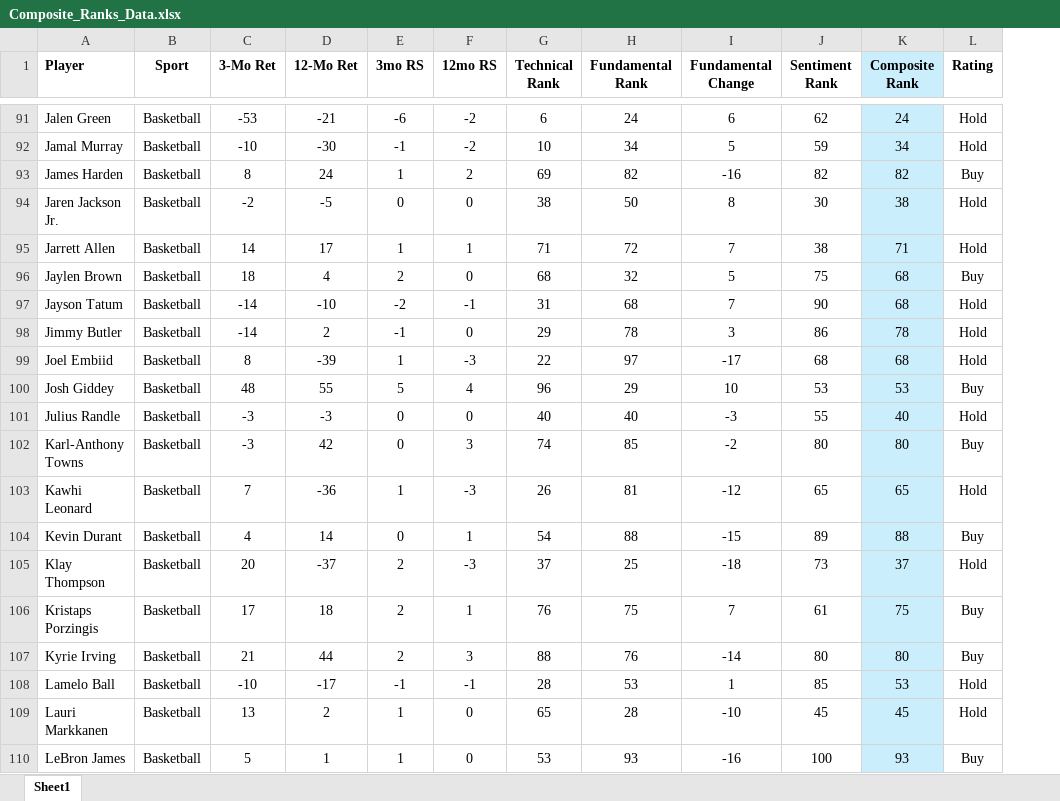
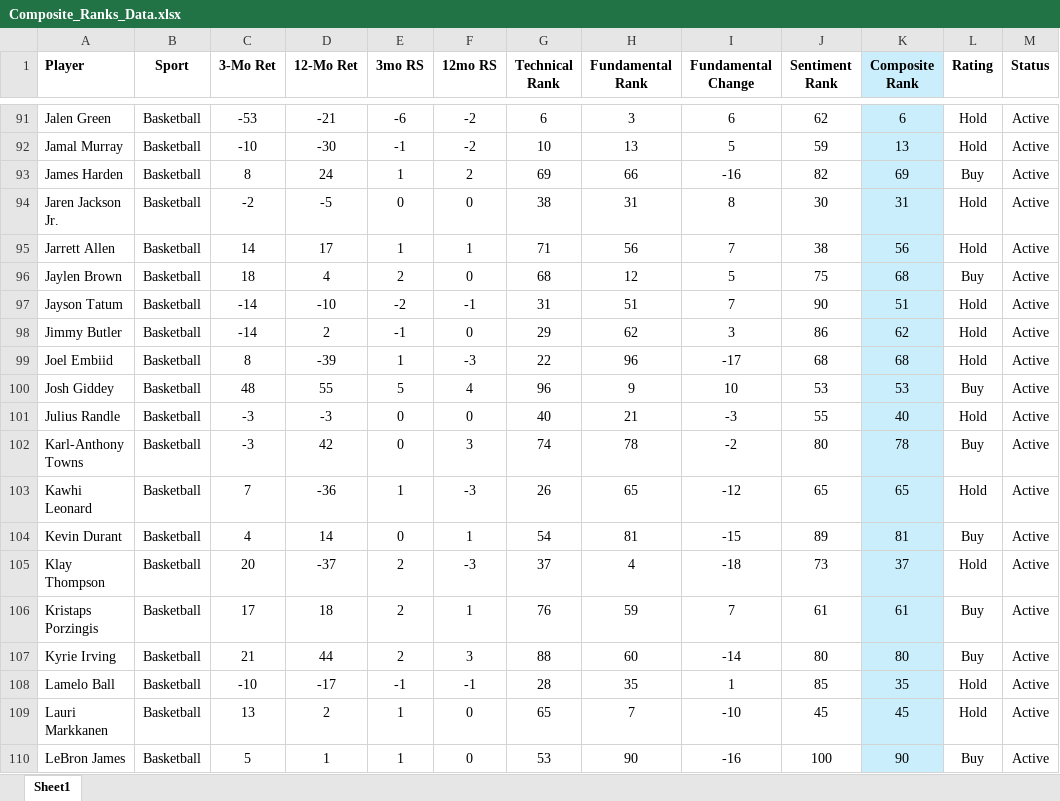
Before and after one commit to LonghornCards/LonghornCards, an Excel workbook: src/assets/Composite_Ranks_Data.xlsx, sheet Sheet1, drawn as a sheet; only a part is shown, gaps mark what is left out; values as stored, in another font and other column widths than the file's, no borders; the diff covers the shown part only; the diff names each change by its address in the sheet, - before the commit and + after, or states it on an @@ line.

```diff
--- a/src/assets/Composite_Ranks_Data.xlsx (sheet Sheet1)
+++ b/src/assets/Composite_Ranks_Data.xlsx (sheet Sheet1)
+column M (Status), rows 91-110: all Active
-H91 (Fundamental Rank): 24
+H91 (Fundamental Rank): 3
-K91 (Composite Rank): 24
+K91 (Composite Rank): 6
-H92 (Fundamental Rank): 34
+H92 (Fundamental Rank): 13
-K92 (Composite Rank): 34
+K92 (Composite Rank): 13
-H93 (Fundamental Rank): 82
+H93 (Fundamental Rank): 66
-K93 (Composite Rank): 82
+K93 (Composite Rank): 69
-H94 (Fundamental Rank): 50
+H94 (Fundamental Rank): 31
-K94 (Composite Rank): 38
+K94 (Composite Rank): 31
-H95 (Fundamental Rank): 72
+H95 (Fundamental Rank): 56
-K95 (Composite Rank): 71
+K95 (Composite Rank): 56
-H96 (Fundamental Rank): 32
+H96 (Fundamental Rank): 12
-H97 (Fundamental Rank): 68
+H97 (Fundamental Rank): 51
-K97 (Composite Rank): 68
+K97 (Composite Rank): 51
-H98 (Fundamental Rank): 78
+H98 (Fundamental Rank): 62
-K98 (Composite Rank): 78
+K98 (Composite Rank): 62
-H99 (Fundamental Rank): 97
+H99 (Fundamental Rank): 96
-H100 (Fundamental Rank): 29
+H100 (Fundamental Rank): 9
-H101 (Fundamental Rank): 40
+H101 (Fundamental Rank): 21
-H102 (Fundamental Rank): 85
+H102 (Fundamental Rank): 78
-K102 (Composite Rank): 80
+K102 (Composite Rank): 78
-H103 (Fundamental Rank): 81
+H103 (Fundamental Rank): 65
-H104 (Fundamental Rank): 88
+H104 (Fundamental Rank): 81
-K104 (Composite Rank): 88
+K104 (Composite Rank): 81
-H105 (Fundamental Rank): 25
+H105 (Fundamental Rank): 4
-H106 (Fundamental Rank): 75
+H106 (Fundamental Rank): 59
-K106 (Composite Rank): 75
+K106 (Composite Rank): 61
-H107 (Fundamental Rank): 76
+H107 (Fundamental Rank): 60
-H108 (Fundamental Rank): 53
+H108 (Fundamental Rank): 35
-K108 (Composite Rank): 53
+K108 (Composite Rank): 35
-H109 (Fundamental Rank): 28
+H109 (Fundamental Rank): 7
-H110 (Fundamental Rank): 93
+H110 (Fundamental Rank): 90
-K110 (Composite Rank): 93
+K110 (Composite Rank): 90
```
Also changed, not shown: 78 edited cells elsewhere in this sheet, 1 other file.
